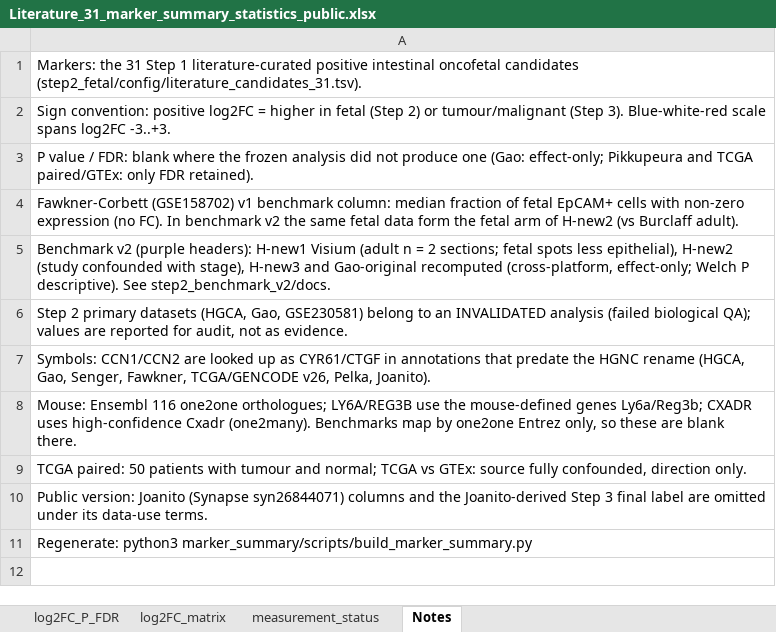
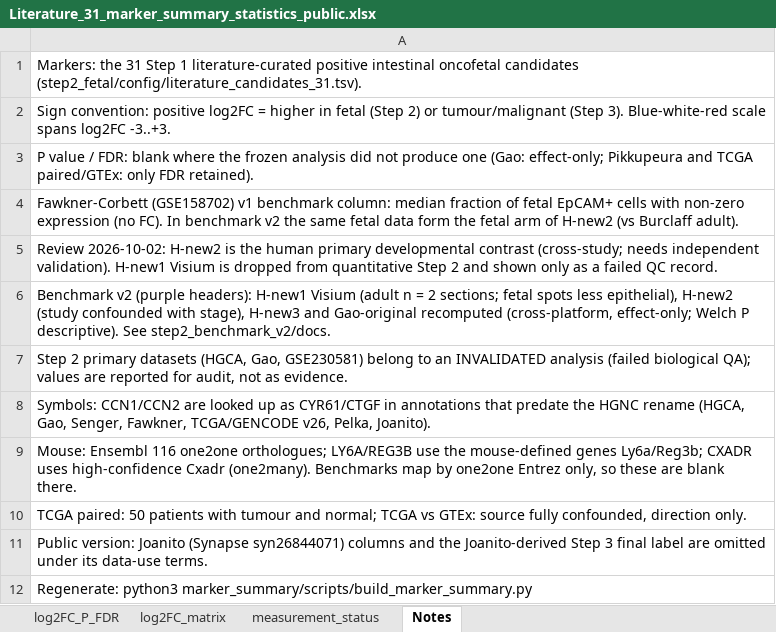
Before and after one commit to leezx/oncofetal_signature, an Excel workbook: marker_summary/results/Literature_31_marker_summary_statistics_public.xlsx, sheet Notes, drawn as a sheet; values as stored, in another font and other column widths than the file's, no borders; the diff names each change by its address in the sheet, - before the commit and + after, or states it on an @@ line.

```diff
--- a/marker_summary/results/Literature_31_marker_summary_statistics_public.xlsx (sheet Notes)
+++ b/marker_summary/results/Literature_31_marker_summary_statistics_public.xlsx (sheet Notes)
+row 5: Review 2026-10-02: H-new2 is the human primary developmental contrast (cross-study; needs independent validation). H-new1 Visium is dropped from quantitative Step 2 and shown only as a failed QC record.
```
Also changed, not shown: sheet log2FC_matrix, sheet measurement_status, sheet log2FC_P_FDR, docs/DATASET_REGISTRY.xlsx, 10 other files.
